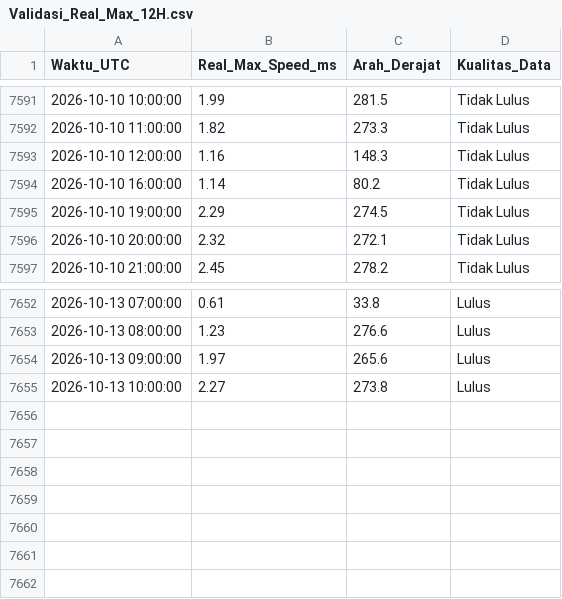
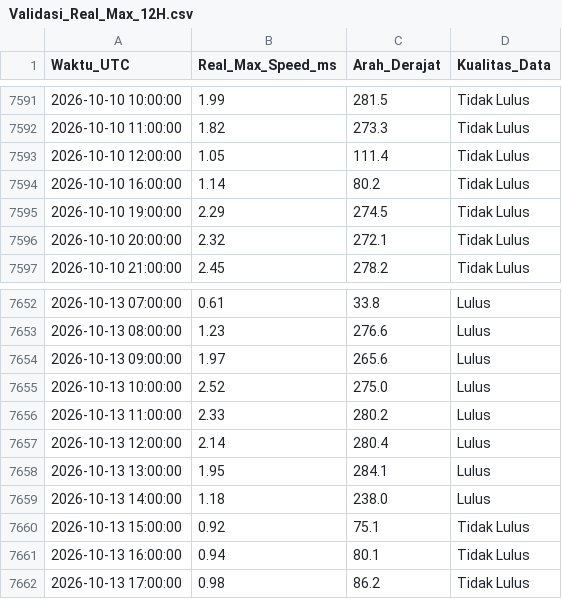
Before and after one commit to Umarhaidaralfaruq/MARLIN-Marine-Current-Intelligence-System, a CSV file: Hasil_Validasi/Validasi_Real_Max_12H.csv, drawn as a sheet; only a part is shown, gaps mark what is left out.

```diff
--- a/Hasil_Validasi/Validasi_Real_Max_12H.csv
+++ b/Hasil_Validasi/Validasi_Real_Max_12H.csv
@@ -7592,3 +7592,3 @@ Waktu_UTC,Real_Max_Speed_ms,Arah_Derajat,Kualitas_Data
 2026-10-10 11:00:00,1.82,273.3,Tidak Lulus
-2026-10-10 12:00:00,1.16,148.3,Tidak Lulus
+2026-10-10 12:00:00,1.05,111.4,Tidak Lulus
 2026-10-10 16:00:00,1.14,80.2,Tidak Lulus
@@ -7654,2 +7654,9 @@ Waktu_UTC,Real_Max_Speed_ms,Arah_Derajat,Kualitas_Data
 2026-10-13 09:00:00,1.97,265.6,Lulus
-2026-10-13 10:00:00,2.27,273.8,Lulus
+2026-10-13 10:00:00,2.52,275.0,Lulus
+2026-10-13 11:00:00,2.33,280.2,Lulus
+2026-10-13 12:00:00,2.14,280.4,Lulus
+2026-10-13 13:00:00,1.95,284.1,Lulus
+2026-10-13 14:00:00,1.18,238.0,Lulus
+2026-10-13 15:00:00,0.92,75.1,Tidak Lulus
+2026-10-13 16:00:00,0.94,80.1,Tidak Lulus
+2026-10-13 17:00:00,0.98,86.2,Tidak Lulus
```
